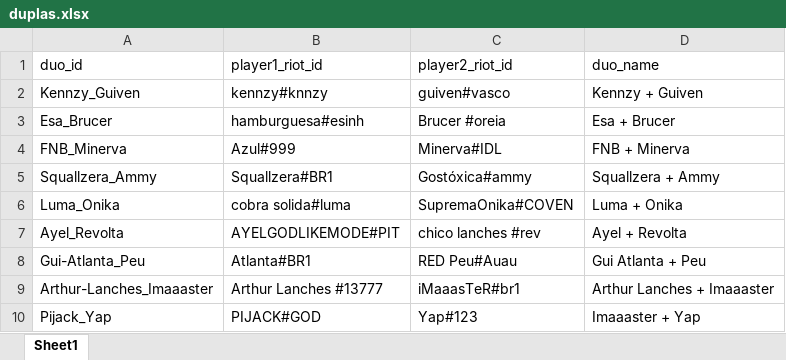
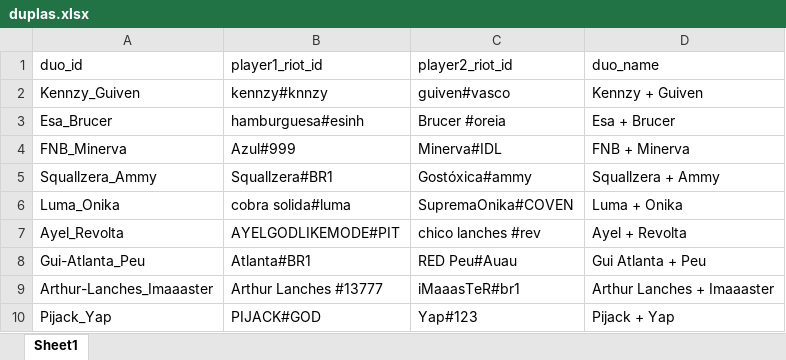
Before and after one commit to kmzmath/Arenathon, an Excel workbook: duplas.xlsx, sheet Sheet1, drawn as a sheet; values as stored, in another font and other column widths than the file's, no borders; the diff names each change by its address in the sheet, - before the commit and + after, or states it on an @@ line.

Commit message:
fix nome dupla pijack

```diff
--- a/duplas.xlsx (sheet Sheet1)
+++ b/duplas.xlsx (sheet Sheet1)
-D10 (duo_name): Imaaaster + Yap
+D10 (duo_name): Pijack + Yap
```
